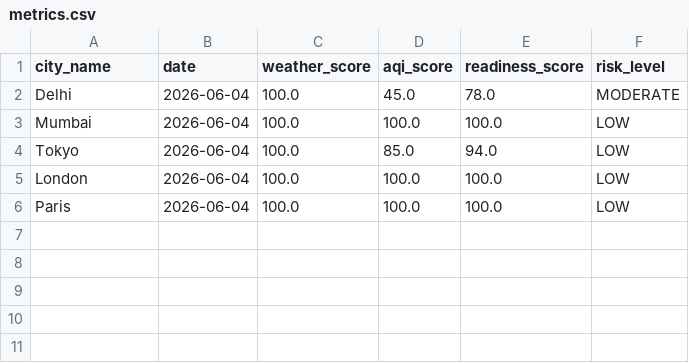
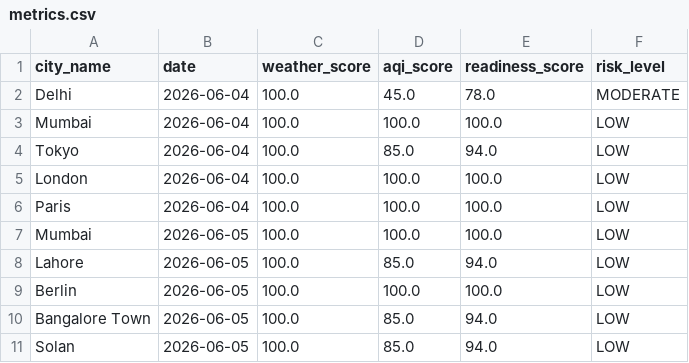
Before and after one commit to AA-KH/Atmos, a CSV file: data/exports/metrics.csv, drawn as a sheet.

```diff
--- a/data/exports/metrics.csv
+++ b/data/exports/metrics.csv
@@ -6 +6,6 @@ London,2026-06-04,100.0,100.0,100.0,LOW
 Paris,2026-06-04,100.0,100.0,100.0,LOW
+Mumbai,2026-06-05,100.0,100.0,100.0,LOW
+Lahore,2026-06-05,100.0,85.0,94.0,LOW
+Berlin,2026-06-05,100.0,100.0,100.0,LOW
+Bangalore Town,2026-06-05,100.0,85.0,94.0,LOW
+Solan,2026-06-05,100.0,85.0,94.0,LOW
```
Also changed, not shown: data/exports/aqi.csv, data/exports/cities.csv, 4 other files.
